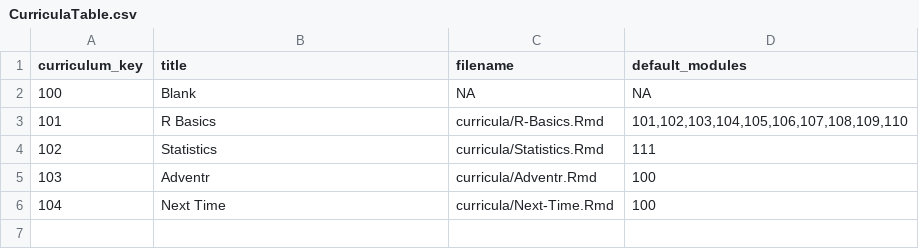
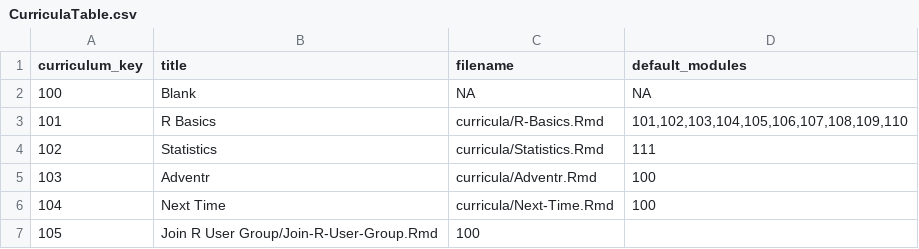
Before and after one commit to ianmcampbell/Curricula, a CSV file: CurriculaTable.csv, drawn as a sheet.

Commit message:
Add Join R User Group

```diff
--- a/CurriculaTable.csv
+++ b/CurriculaTable.csv
@@ -6 +6,2 @@
 104,Next Time,curricula/Next-Time.Rmd,100
+105,Join R User Group/Join-R-User-Group.Rmd,100
```
